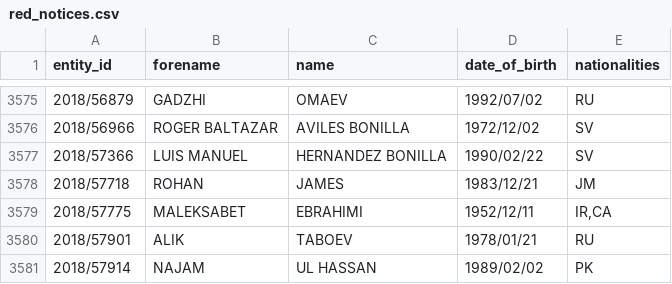
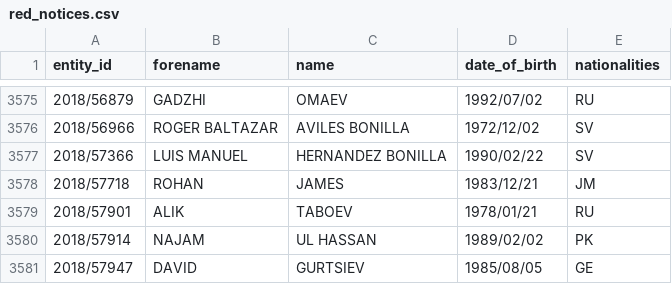
Before and after one commit to tmctmt/interpol-changes, a CSV file: red_notices.csv, drawn as a sheet; only a part is shown, gaps mark what is left out; the shorter side is filled out with more unchanged rows; the diff names each change by its address in the sheet, - before the commit and + after, or states it on an @@ line.

```diff
--- a/red_notices.csv
+++ b/red_notices.csv
-row 3579: 2018/57775 | MALEKSABET | EBRAHIMI | 1952/12/11 | IR,CA
```
